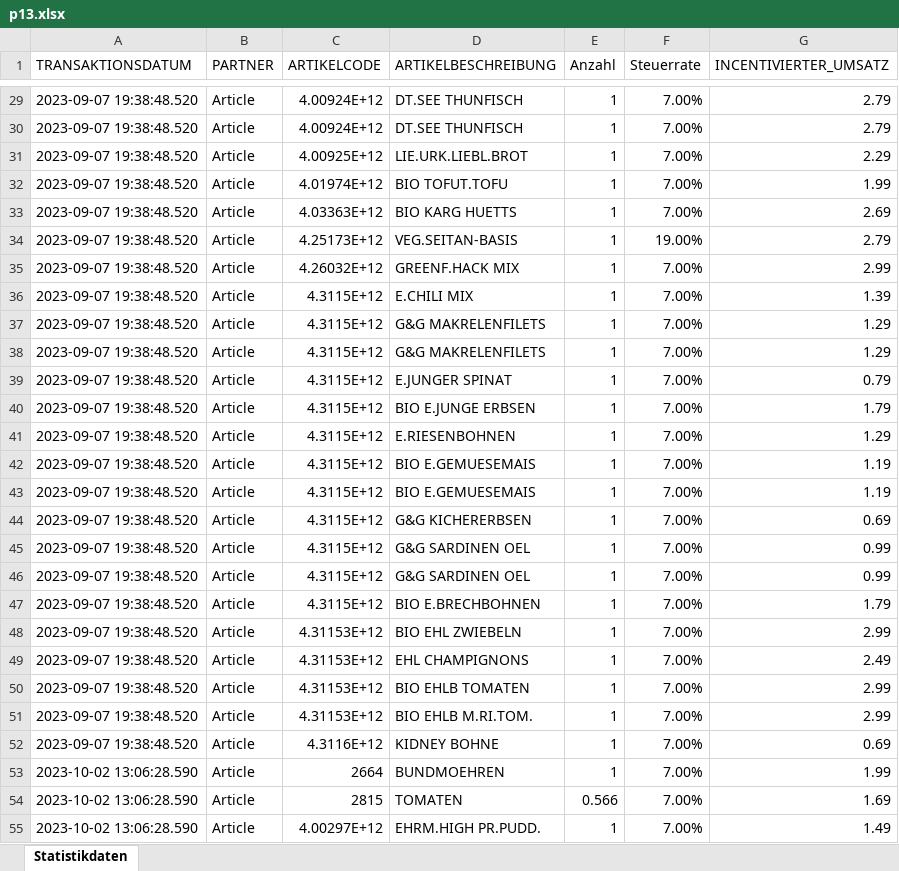
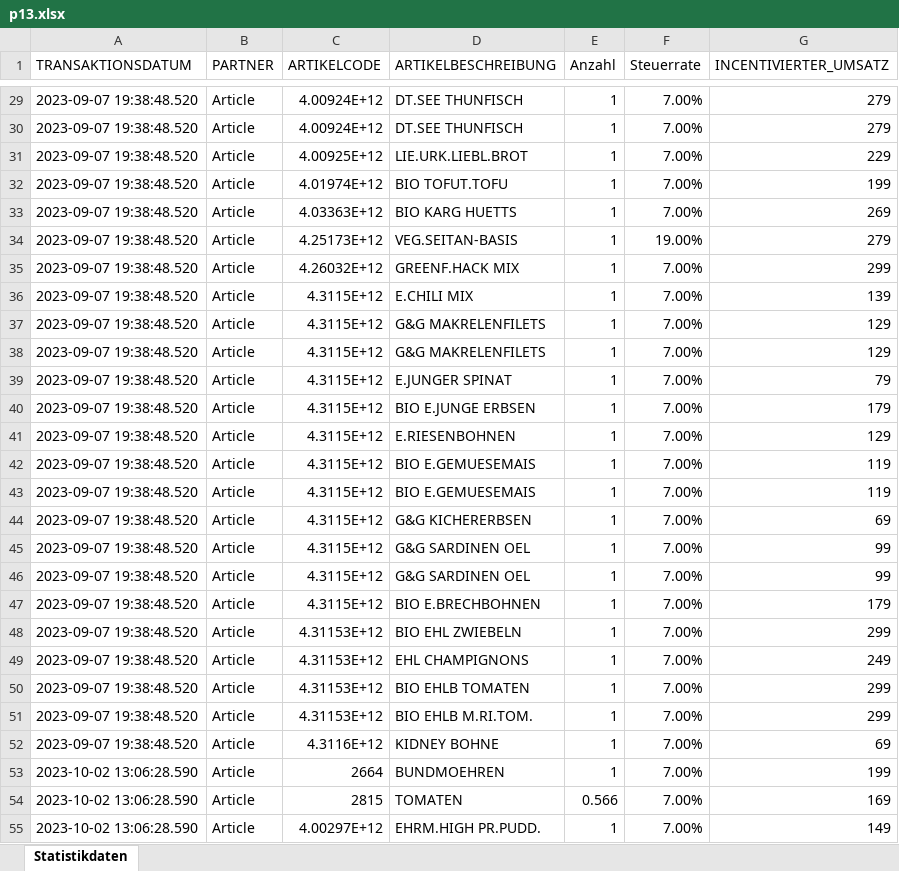
Before and after one commit to SaraCaste/Appendix, an Excel workbook: Appendix-B/Sample data/p13.xlsx, sheet Statistikdaten, drawn as a sheet; only a part is shown, gaps mark what is left out; values as stored, in another font and other column widths than the file's, no borders; the diff covers the shown part only; the diff names each change by its address in the sheet, - before the commit and + after, or states it on an @@ line.

```diff
--- a/Appendix-B/Sample data/p13.xlsx (sheet Statistikdaten)
+++ b/Appendix-B/Sample data/p13.xlsx (sheet Statistikdaten)
-G29:G30 (INCENTIVIERTER_UMSATZ): 2.79
+G29:G30 (INCENTIVIERTER_UMSATZ): 279
-G31 (INCENTIVIERTER_UMSATZ): 2.29
+G31 (INCENTIVIERTER_UMSATZ): 229
-G32 (INCENTIVIERTER_UMSATZ): 1.99
+G32 (INCENTIVIERTER_UMSATZ): 199
-G33 (INCENTIVIERTER_UMSATZ): 2.69
+G33 (INCENTIVIERTER_UMSATZ): 269
-G34 (INCENTIVIERTER_UMSATZ): 2.79
+G34 (INCENTIVIERTER_UMSATZ): 279
-G35 (INCENTIVIERTER_UMSATZ): 2.99
+G35 (INCENTIVIERTER_UMSATZ): 299
-G36 (INCENTIVIERTER_UMSATZ): 1.39
+G36 (INCENTIVIERTER_UMSATZ): 139
-G37:G38 (INCENTIVIERTER_UMSATZ): 1.29
+G37:G38 (INCENTIVIERTER_UMSATZ): 129
-G39 (INCENTIVIERTER_UMSATZ): 0.79
+G39 (INCENTIVIERTER_UMSATZ): 79
-G40 (INCENTIVIERTER_UMSATZ): 1.79
+G40 (INCENTIVIERTER_UMSATZ): 179
-G41 (INCENTIVIERTER_UMSATZ): 1.29
+G41 (INCENTIVIERTER_UMSATZ): 129
-G42:G43 (INCENTIVIERTER_UMSATZ): 1.19
+G42:G43 (INCENTIVIERTER_UMSATZ): 119
-G44 (INCENTIVIERTER_UMSATZ): 0.69
+G44 (INCENTIVIERTER_UMSATZ): 69
-G45:G46 (INCENTIVIERTER_UMSATZ): 0.99
+G45:G46 (INCENTIVIERTER_UMSATZ): 99
-G47 (INCENTIVIERTER_UMSATZ): 1.79
+G47 (INCENTIVIERTER_UMSATZ): 179
-G48 (INCENTIVIERTER_UMSATZ): 2.99
+G48 (INCENTIVIERTER_UMSATZ): 299
-G49 (INCENTIVIERTER_UMSATZ): 2.49
+G49 (INCENTIVIERTER_UMSATZ): 249
-G50:G51 (INCENTIVIERTER_UMSATZ): 2.99
+G50:G51 (INCENTIVIERTER_UMSATZ): 299
-G52 (INCENTIVIERTER_UMSATZ): 0.69
+G52 (INCENTIVIERTER_UMSATZ): 69
-G53 (INCENTIVIERTER_UMSATZ): 1.99
+G53 (INCENTIVIERTER_UMSATZ): 199
-G54 (INCENTIVIERTER_UMSATZ): 1.69
+G54 (INCENTIVIERTER_UMSATZ): 169
-G55 (INCENTIVIERTER_UMSATZ): 1.49
+G55 (INCENTIVIERTER_UMSATZ): 149
```
Also changed, not shown: 539 edited cells elsewhere in this sheet, Appendix-B/Sample data/p12.xlsx.
